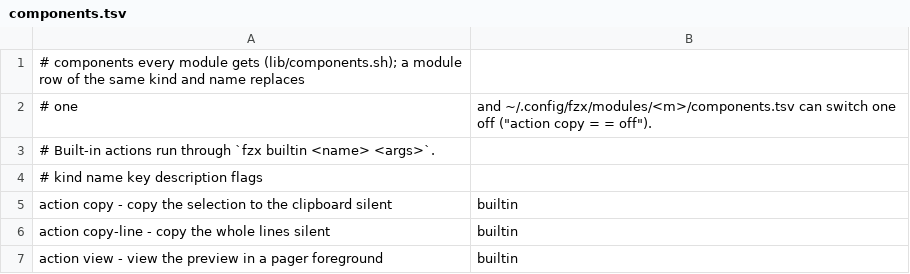
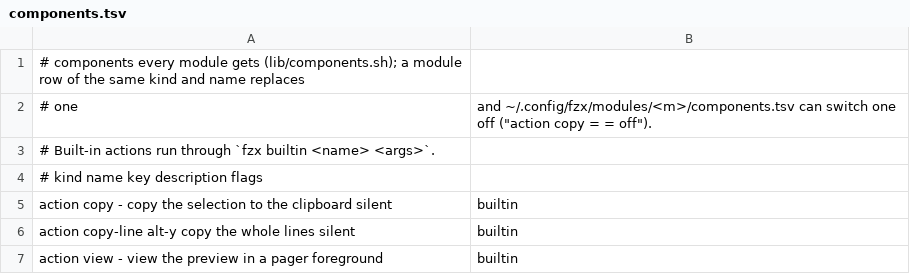
Before and after one commit to njhoffman/fzx, a TSV file: config/components.tsv, drawn as a sheet.

```diff
--- a/config/components.tsv
+++ b/config/components.tsv
@@ -5,3 +5,3 @@
 action   copy       -    copy the selection to the clipboard  silent,builtin
-action   copy-line  -    copy the whole lines                  silent,builtin
+action   copy-line  alt-y  copy the whole lines                  silent,builtin
 action   view       -    view the preview in a pager          foreground,builtin
```
Also changed, not shown: modules/applications/components.tsv, modules/browser/components.tsv, 16 other files.
